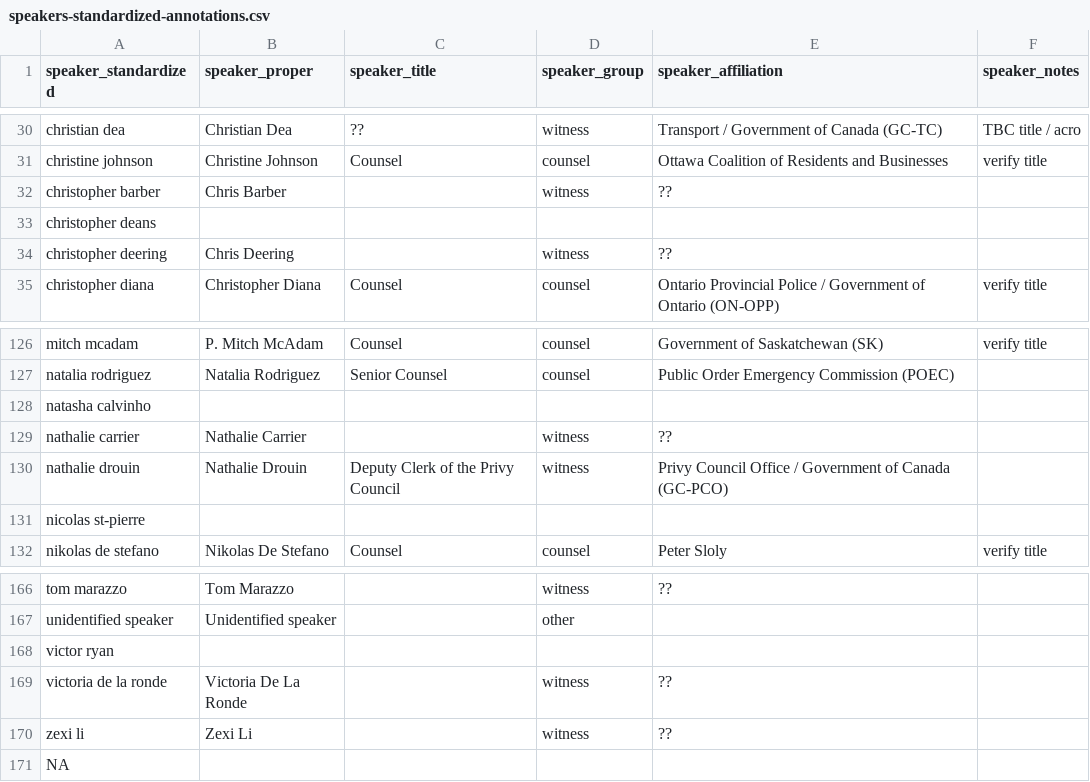
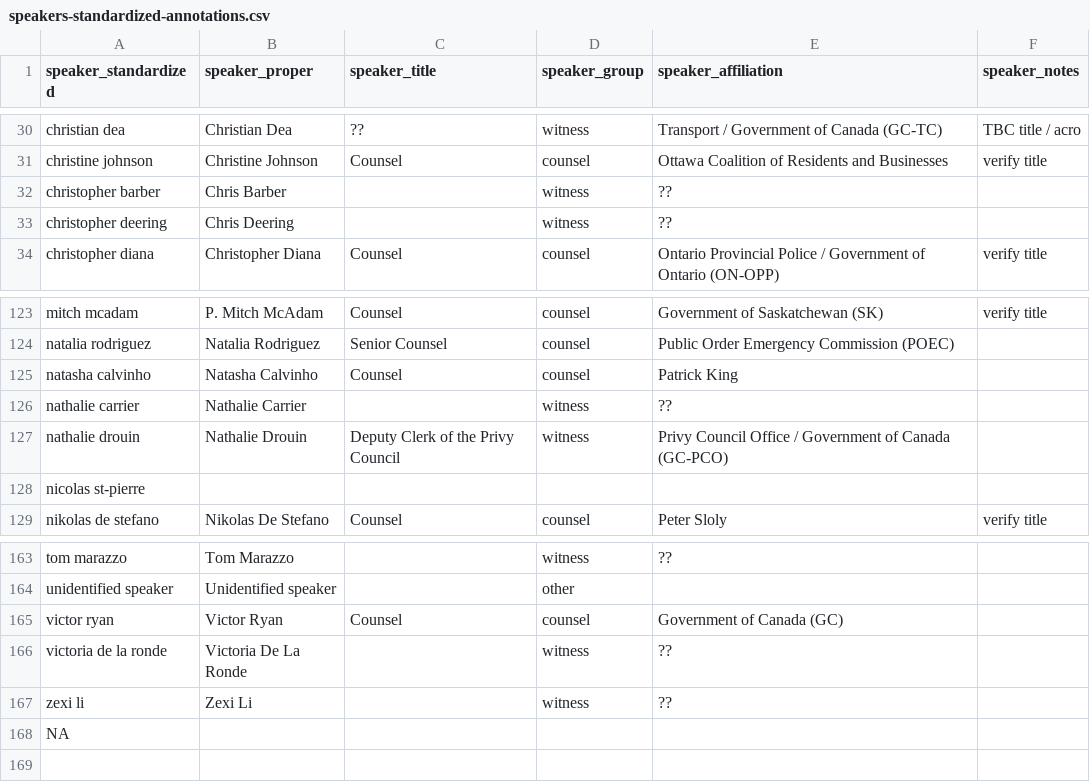
Before and after one commit to lchski/poec-analysis, a CSV file: data/indices/speakers-standardized-annotations.csv, drawn as a sheet; only a part is shown, gaps mark what is left out; the diff covers the shown part only.

```diff
--- a/data/indices/speakers-standardized-annotations.csv
+++ b/data/indices/speakers-standardized-annotations.csv
@@ -32,3 +32,2 @@ christine johnson,Christine Johnson,Counsel,counsel,Ottawa Coalition of Resident
 christopher barber,Chris Barber,,witness,??,
-christopher deans
 christopher deering,Chris Deering,,witness,??,
@@ -127,3 +124,3 @@ mitch mcadam,P. Mitch McAdam,Counsel,counsel,Government of Saskatchewan (SK),ver
 natalia rodriguez,Natalia Rodriguez,Senior Counsel,counsel,Public Order Emergency Commission (POEC),
-natasha calvinho
+natasha calvinho,Natasha Calvinho,Counsel,counsel,Patrick King,
 nathalie carrier,Nathalie Carrier,,witness,??,
@@ -167,3 +164,3 @@ tom marazzo,Tom Marazzo,,witness,??,
 unidentified speaker,Unidentified speaker,,other,,
-victor ryan
+victor ryan,Victor Ryan,Counsel,counsel,Government of Canada (GC),
 victoria de la ronde,Victoria De La Ronde,,witness,??,
```
Also changed, not shown: 2 removed rows and 57 edited cells elsewhere in this file.
